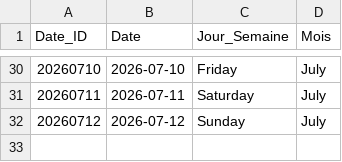
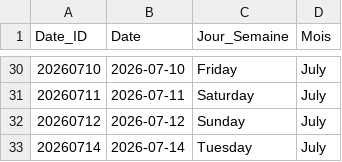
Before and after one commit to mindhunter22/worldcup2026-dashboard, a CSV file: data/processed/Dim_Calendrier.csv, drawn as a sheet; only a part is shown, gaps mark what is left out.

```diff
--- a/data/processed/Dim_Calendrier.csv
+++ b/data/processed/Dim_Calendrier.csv
@@ -32 +32,2 @@ Date_ID,Date,Jour_Semaine,Mois
 20260712,2026-07-12,Sunday,July
+20260714,2026-07-14,Tuesday,July
```
Also changed, not shown: data/processed/Fact_Performances.csv, 1 other file.
